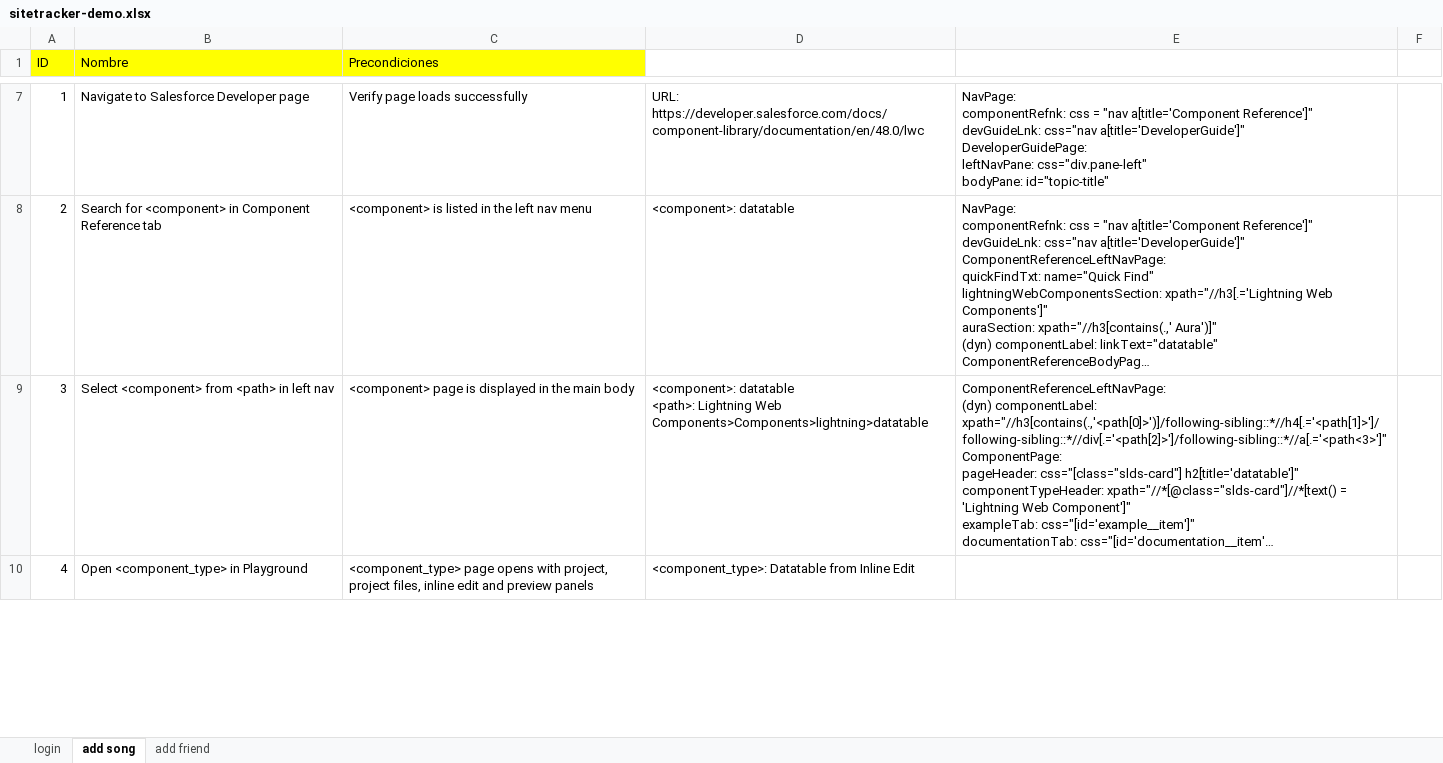
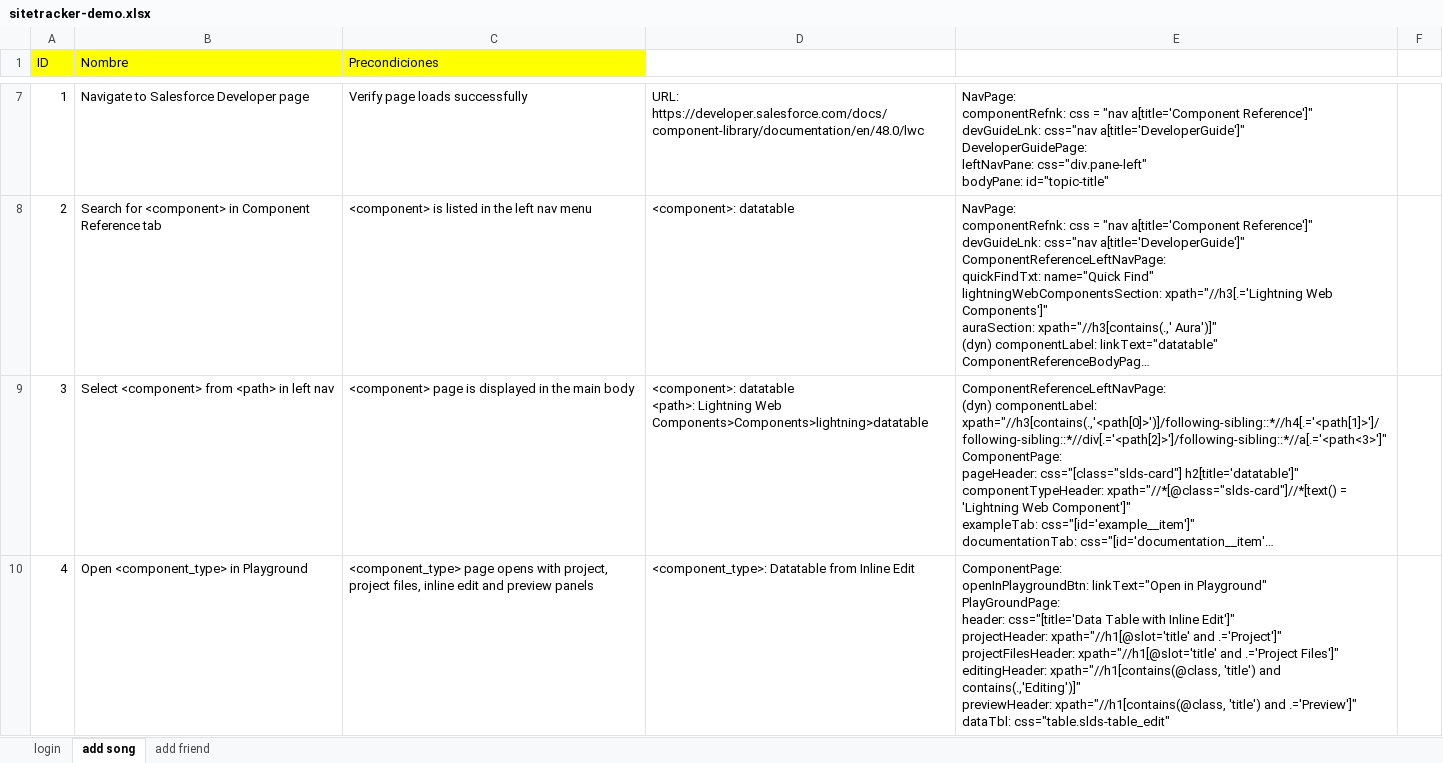
Before and after one commit to jomarnavarro/sitetracker-demo, an Excel workbook: test cases/sitetracker-demo.xlsx, sheet add song, drawn as a sheet; only a part is shown, gaps mark what is left out; long unchanged cells end in …; values as stored, in another font and other column widths than the file's, no borders; ↵ is a line break in a cell; the diff covers the shown part only; the diff names each change by its address in the sheet, - before the commit and + after, or states it on an @@ line.

```diff
--- a/test cases/sitetracker-demo.xlsx (sheet add song)
+++ b/test cases/sitetracker-demo.xlsx (sheet add song)
-E10: (empty)
+E10: ComponentPage: ↵ openInPlaygroundBtn: linkText="Open in Playground" ↵ PlayGroundPage: ↵ header: css="[title='Data Table with Inline Edit']" ↵ projectHeader: xpath="//h1[@slot='title' and .='Project']" ↵ projectFilesHeader: xpath="//h1[@slot='title' and .='Project Files']" ↵ editingHeader: xpath="//h1[contains(@class, 'title') and contains(.,'Editing')]" ↵ previewHeader: xpath="//h1[contains(@class, 'title') and .='Preview']" ↵ dataTbl: css="table.slds-table_edit"
```
Also changed, not shown: 5 edited cells elsewhere in this sheet.
